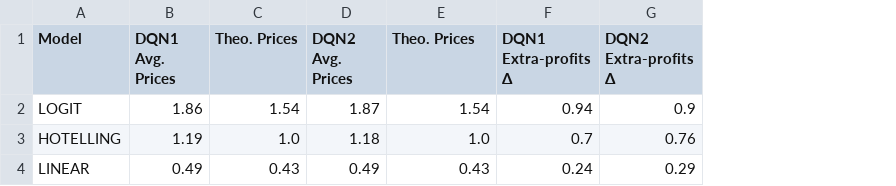
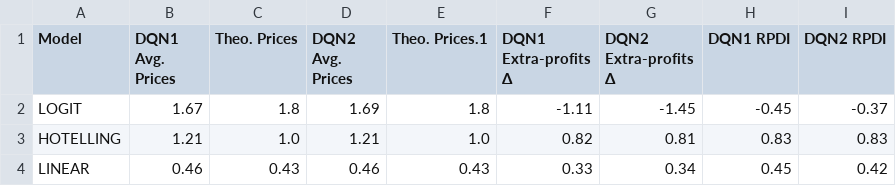
Before and after one commit to Aheer-Sravon/Pricing-Competition, a CSV file: dqn_vs_dqn/results/dqn_vs_dqn_schemeB.csv, drawn as a sheet; the diff names each change by its address in the sheet, - before the commit and + after, or states it on an @@ line.

```diff
--- a/dqn_vs_dqn/results/dqn_vs_dqn_schemeB.csv
+++ b/dqn_vs_dqn/results/dqn_vs_dqn_schemeB.csv
+column H (DQN1 RPDI), rows 2-4: -0.45 | 0.83 | 0.45
+column I (DQN2 RPDI), rows 2-4: -0.37 | 0.83 | 0.42
-E1: Theo. Prices
+E1: Theo. Prices.1
-B2 (DQN1 Avg. Prices): 1.86
+B2 (DQN1 Avg. Prices): 1.67
-C2 (Theo. Prices): 1.54
+C2 (Theo. Prices): 1.8
-D2 (DQN2 Avg. Prices): 1.87
+D2 (DQN2 Avg. Prices): 1.69
-E2 (Theo. Prices.1): 1.54
+E2 (Theo. Prices.1): 1.8
-F2 (DQN1 Extra-profits Δ): 0.94
+F2 (DQN1 Extra-profits Δ): -1.11
-G2 (DQN2 Extra-profits Δ): 0.9
+G2 (DQN2 Extra-profits Δ): -1.45
-B3 (DQN1 Avg. Prices): 1.19
+B3 (DQN1 Avg. Prices): 1.21
-D3 (DQN2 Avg. Prices): 1.18
+D3 (DQN2 Avg. Prices): 1.21
-F3 (DQN1 Extra-profits Δ): 0.7
+F3 (DQN1 Extra-profits Δ): 0.82
-G3 (DQN2 Extra-profits Δ): 0.76
+G3 (DQN2 Extra-profits Δ): 0.81
-B4 (DQN1 Avg. Prices): 0.49
+B4 (DQN1 Avg. Prices): 0.46
-D4 (DQN2 Avg. Prices): 0.49
+D4 (DQN2 Avg. Prices): 0.46
-F4 (DQN1 Extra-profits Δ): 0.24
+F4 (DQN1 Extra-profits Δ): 0.33
-G4 (DQN2 Extra-profits Δ): 0.29
+G4 (DQN2 Extra-profits Δ): 0.34
```
Also changed, not shown: dqn_vs_dqn/results/dqn_vs_dqn_2.csv, dqn_vs_dqn/results/dqn_vs_dqn_schemeA.csv, 19 other files.
